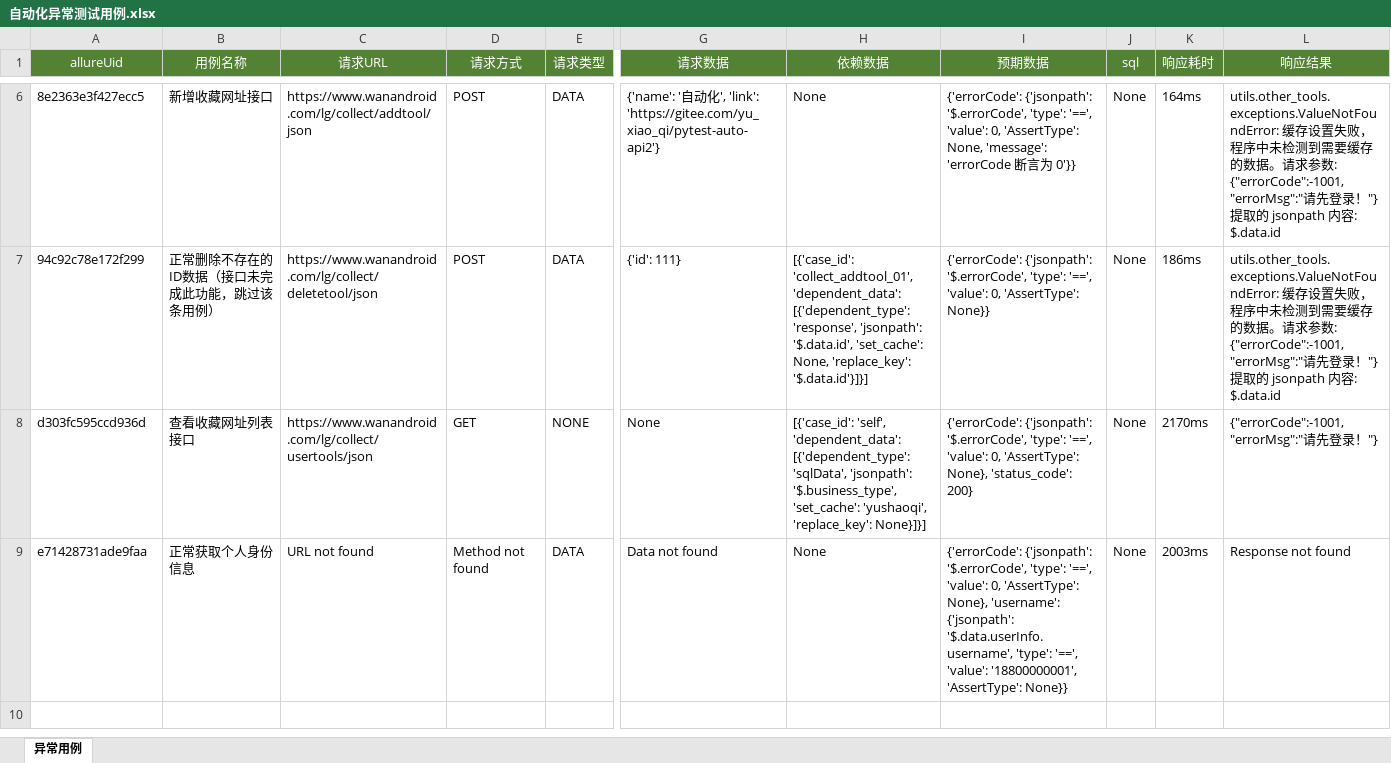
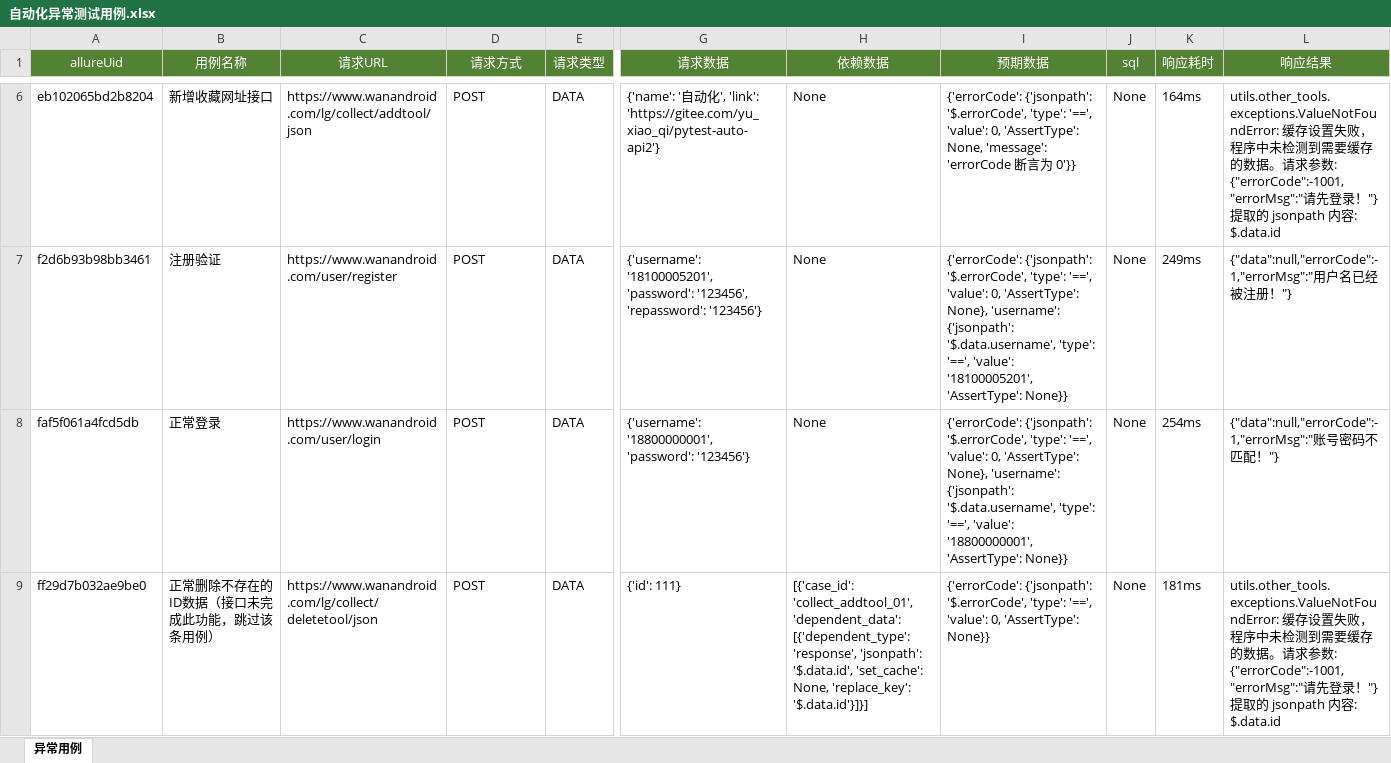
Before and after one commit to Cassianvale/pytest-api-auto, an Excel workbook: Files/test_data/自动化异常测试用例.xlsx, sheet 异常用例, drawn as a sheet; only a part is shown, gaps mark what is left out; values as stored, in another font and other column widths than the file's, no borders; removed rows and columns are numbered as before the commit, all else as after; rows hold the shown columns only; the diff covers the shown part only; the diff names each change by its address in the sheet, - before the commit and + after, or states it on an @@ line.

```diff
--- a/Files/test_data/自动化异常测试用例.xlsx (sheet 异常用例)
+++ b/Files/test_data/自动化异常测试用例.xlsx (sheet 异常用例)
-A6 (allureUid): 8e2363e3f427ecc5
+A6 (allureUid): eb102065bd2b8204
+row 7: f2d6b93b98bb3461 | 注册验证 | https://www.wanandroid.com/user/register | POST | DATA | {'username': '18100005201', 'password': '123456', 'repassword': '123456'} | None | {'errorCode': {'jsonpath': '$.errorCode', 'type': '==', 'value': 0, 'AssertType': None}, 'username': {'jsonpath': '$.data.username', 'type': '==', 'value': '18100005201', 'AssertType': None}} | None | 249ms | {"data":null,"errorCode":-1,"errorMsg":"用户名已经被注册！"}
+row 8: faf5f061a4fcd5db | 正常登录 | https://www.wanandroid.com/user/login | POST | DATA | {'username': '18800000001', 'password': '123456'} | None | {'errorCode': {'jsonpath': '$.errorCode', 'type': '==', 'value': 0, 'AssertType': None}, 'username': {'jsonpath': '$.data.username', 'type': '==', 'value': '18800000001', 'AssertType': None}} | None | 254ms | {"data":null,"errorCode":-1,"errorMsg":"账号密码不匹配！"}
-A9 (allureUid): 94c92c78e172f299
+A9 (allureUid): ff29d7b032ae9be0
-K9 (响应耗时): 186ms
+K9 (响应耗时): 181ms
-row 8: d303fc595ccd936d | 查看收藏网址列表接口 | https://www.wanandroid.com/lg/collect/usertools/json | GET | NONE | None | [{'case_id': 'self', 'dependent_data': [{'dependent_type': 'sqlData', 'jsonpath': '$.business_type', 'set_cache': 'yushaoqi', 'replace_key': None}]}] | {'errorCode': {'jsonpath': '$.errorCode', 'type': '==', 'value': 0, 'AssertType': None}, 'status_code': 200} | None | 2170ms | {"errorCode":-1001,"errorMsg":"请先登录！"}
-row 9: e71428731ade9faa | 正常获取个人身份信息 | URL not found | Method not found | DATA | Data not found | None | {'errorCode': {'jsonpath': '$.errorCode', 'type': '==', 'value': 0, 'AssertType': None}, 'username': {'jsonpath': '$.data.userInfo.username', 'type': '==', 'value': '18800000001', 'AssertType': None}} | None | 2003ms | Response not found
```
Also changed, not shown: 2 added rows, 2 removed rows and 4 edited cells elsewhere in this sheet, 3 other files.
